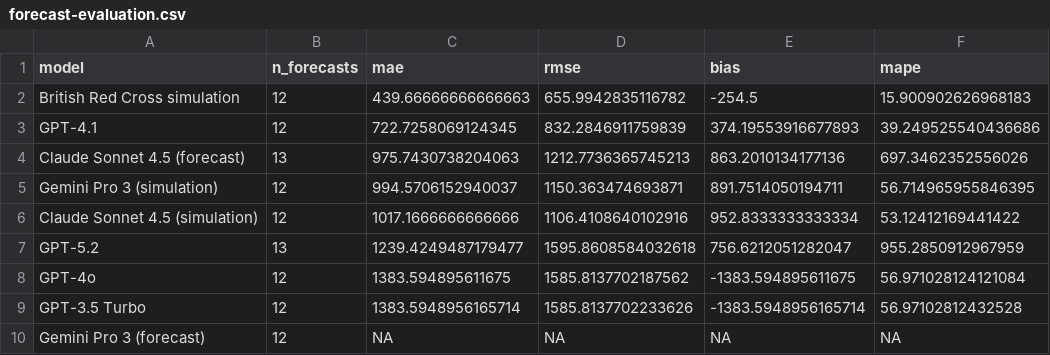
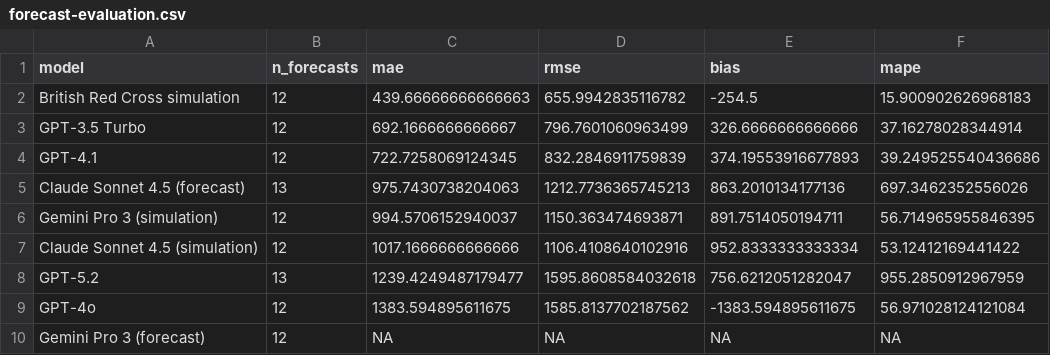
Before and after one commit to matthewgthomas/ukraine-forecast-comparison, a CSV file: data/forecast-evaluation.csv, drawn as a sheet.

```diff
--- a/data/forecast-evaluation.csv
+++ b/data/forecast-evaluation.csv
@@ -2,2 +2,3 @@ model,n_forecasts,mae,rmse,bias,mape
 British Red Cross simulation,12,439.66666666666663,655.9942835116782,-254.5,15.900902626968183
+GPT-3.5 Turbo,12,692.1666666666667,796.7601060963499,326.6666666666666,37.16278028344914
 GPT-4.1,12,722.7258069124345,832.2846911759839,374.19553916677893,39.249525540436686
@@ -8,3 +9,2 @@ GPT-5.2,13,1239.4249487179477,1595.8608584032618,756.6212051282047,955.285091296
 GPT-4o,12,1383.594895611675,1585.8137702187562,-1383.594895611675,56.971028124121084
-GPT-3.5 Turbo,12,1383.5948956165714,1585.8137702233626,-1383.5948956165714,56.97102812432528
 Gemini Pro 3 (forecast),12,NA,NA,NA,NA
```
Also changed, not shown: data/forecast-evaluation-total.csv, 4 other files.
